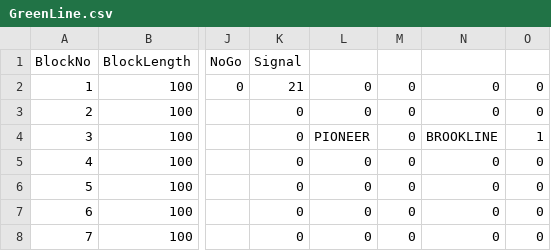
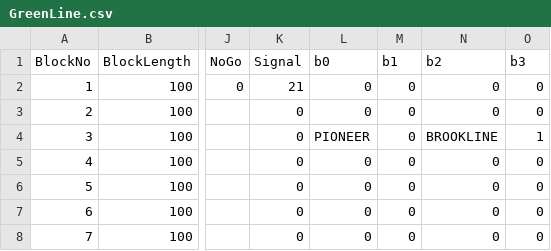
Before and after one commit to ZekeMariotti/ECE1140, a CSV file: src/TrackModel/GreenLine.csv, drawn as a sheet; only a part is shown, gaps mark what is left out; the diff names each change by its address in the sheet, - before the commit and + after, or states it on an @@ line.

Commit message:
Update GreenLine.csv

```diff
--- a/src/TrackModel/GreenLine.csv
+++ b/src/TrackModel/GreenLine.csv
-L1: (empty)
+L1: b0
-M1: (empty)
+M1: b1
-N1: (empty)
+N1: b2
-O1: (empty)
+O1: b3
```
